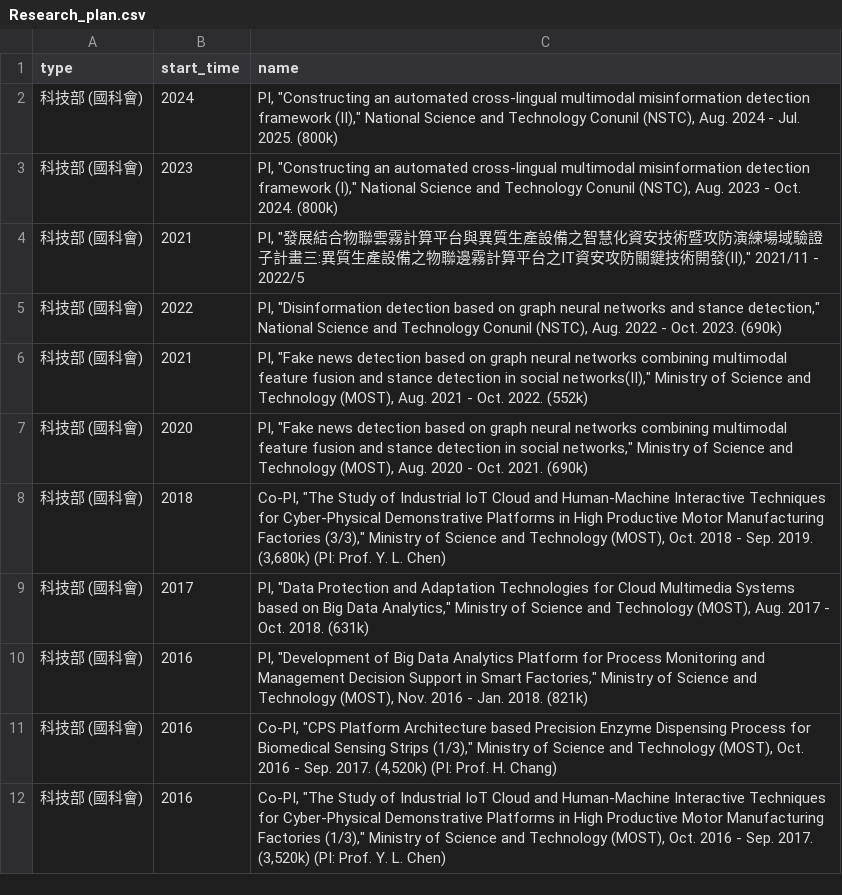
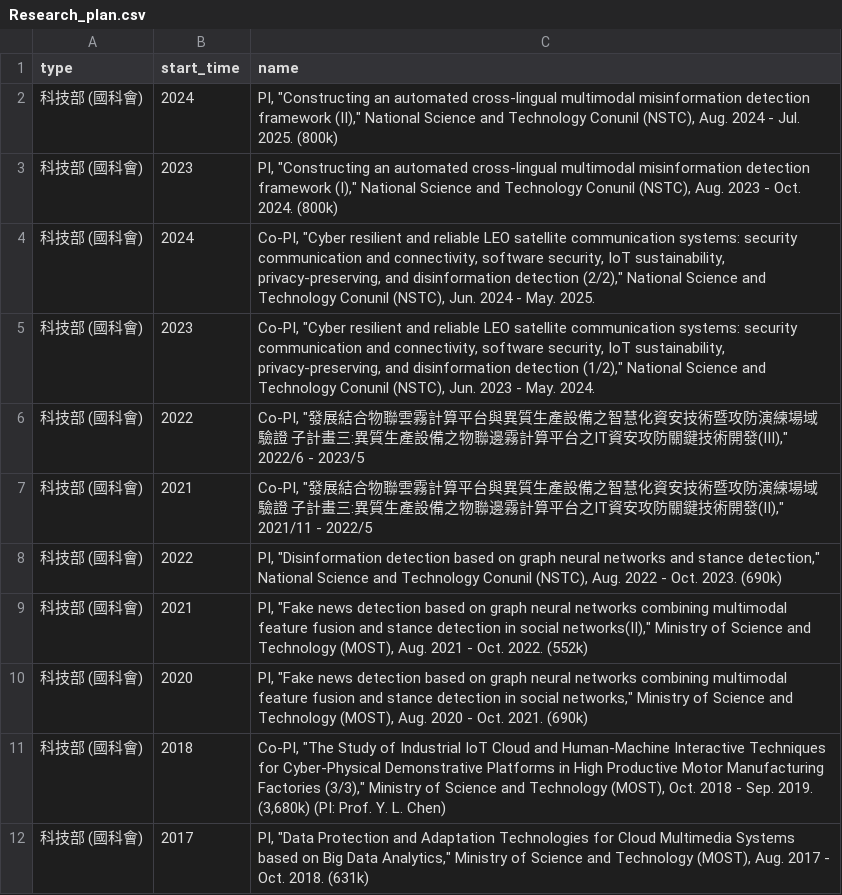
Before and after one commit to chriswjh/wirl, a CSV file: assets/files/Research_plan.csv, drawn as a sheet; only a part is shown; the shorter side is filled out with more unchanged rows.

Commit message:
Update Research_plan.csv

```diff
--- a/assets/files/Research_plan.csv
+++ b/assets/files/Research_plan.csv
@@ -3,3 +3,6 @@
 科技部 (國科會),2023,"PI, ""Constructing an automated cross-lingual multimodal misinformation detection framework (I),"" National Science and Technology Conunil (NSTC), Aug. 2023 - Oct. 2024. (800k)"
-科技部 (國科會),2021,"PI, ""發展結合物聯雲霧計算平台與異質生產設備之智慧化資安技術暨攻防演練場域驗證 子計畫三:異質生產設備之物聯邊霧計算平台之IT資安攻防關鍵技術開發(II),"" 2021/11 - 2022/5"
+科技部 (國科會),2024,"Co-PI, ""Cyber resilient and reliable LEO satellite communication systems: security communication and connectivity, software security, IoT sustainability, privacy-preserving, and disinformation detection (2/2),"" National Science and Technology Conunil (NSTC), Jun. 2024 - May. 2025. "
+科技部 (國科會),2023,"Co-PI, ""Cyber resilient and reliable LEO satellite communication systems: security communication and connectivity, software security, IoT sustainability, privacy-preserving, and disinformation detection (1/2),"" National Science and Technology Conunil (NSTC), Jun. 2023 - May. 2024. "
+科技部 (國科會),2022,"Co-PI, ""發展結合物聯雲霧計算平台與異質生產設備之智慧化資安技術暨攻防演練場域驗證 子計畫三:異質生產設備之物聯邊霧計算平台之IT資安攻防關鍵技術開發(III),"" 2022/6 - 2023/5"
+科技部 (國科會),2021,"Co-PI, ""發展結合物聯雲霧計算平台與異質生產設備之智慧化資安技術暨攻防演練場域驗證 子計畫三:異質生產設備之物聯邊霧計算平台之IT資安攻防關鍵技術開發(II),"" 2021/11 - 2022/5"
 科技部 (國科會),2022,"PI, ""Disinformation detection based on graph neural networks and stance detection,"" National Science and Technology Conunil (NSTC), Aug. 2022 - Oct. 2023. (690k)"
```
